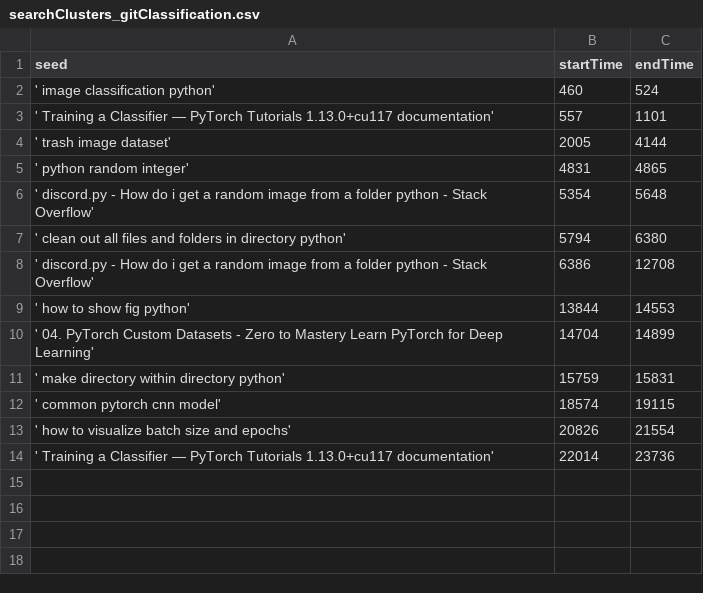
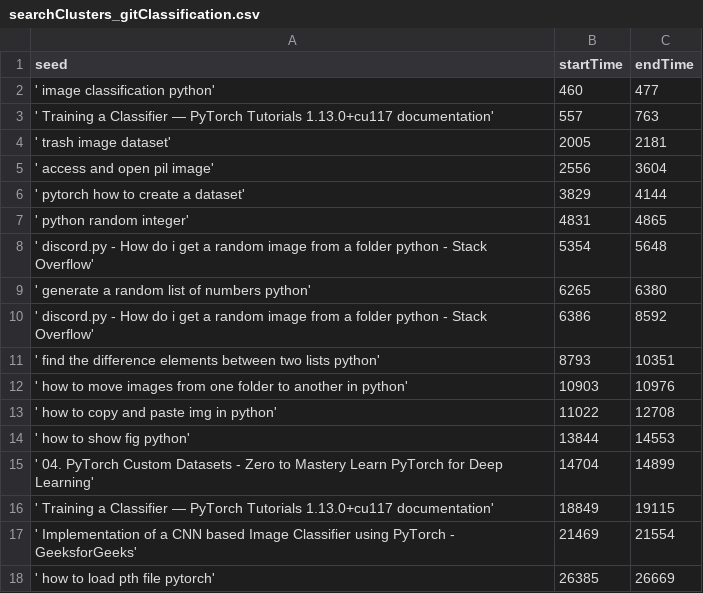
Before and after one commit to ckelleher-wustl/CodeStoriesViz, a CSV file: web/data/searchClusters_gitClassification.csv, drawn as a sheet.

Commit message:
updating git classification with custom stopwords

```diff
--- a/web/data/searchClusters_gitClassification.csv
+++ b/web/data/searchClusters_gitClassification.csv
@@ -1,14 +1,18 @@
 seed,startTime,endTime
-' image classification python',460,524
-' Training a Classifier — PyTorch Tutorials 1.13.0+cu117 documentation',557,1101
-' trash image dataset',2005,4144
+' image classification python',460,477
+' Training a Classifier — PyTorch Tutorials 1.13.0+cu117 documentation',557,763
+' trash image dataset',2005,2181
+' access and open pil image',2556,3604
+' pytorch how to create a dataset',3829,4144
 ' python random integer',4831,4865
 ' discord.py - How do i get a random image from a folder python - Stack Overflow',5354,5648
-' clean out all files and folders in directory python',5794,6380
-' discord.py - How do i get a random image from a folder python - Stack Overflow',6386,12708
+' generate a random list of numbers python',6265,6380
+' discord.py - How do i get a random image from a folder python - Stack Overflow',6386,8592
+' find the difference elements between two lists python',8793,10351
+' how to move images from one folder to another in python',10903,10976
+' how to copy and paste img in python',11022,12708
 ' how to show fig python',13844,14553
 ' 04. PyTorch Custom Datasets - Zero to Mastery Learn PyTorch for Deep Learning',14704,14899
-' make directory within directory python',15759,15831
-' common pytorch cnn model',18574,19115
-' how to visualize batch size and epochs',20826,21554
-' Training a Classifier — PyTorch Tutorials 1.13.0+cu117 documentation',22014,23736
+' Training a Classifier — PyTorch Tutorials 1.13.0+cu117 documentation',18849,19115
+' Implementation of a CNN based Image Classifier using PyTorch - GeeksforGeeks',21469,21554
+' how to load pth file pytorch',26385,26669
```
Also changed, not shown: 3 other files.
